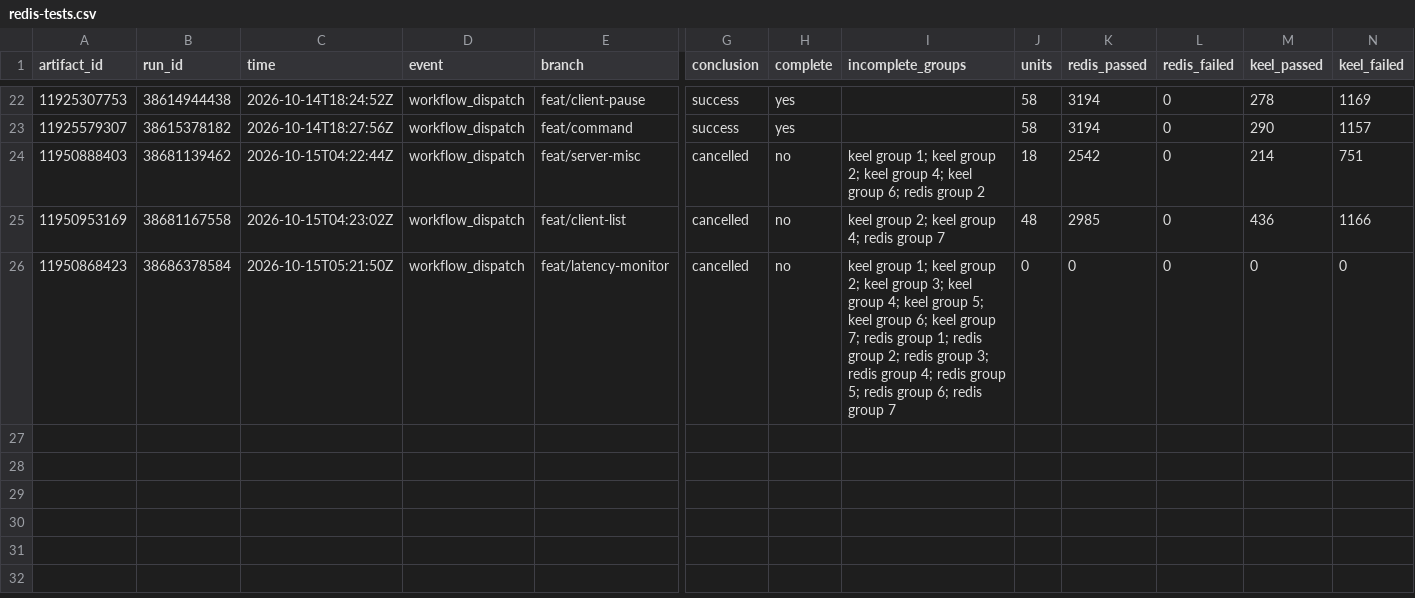
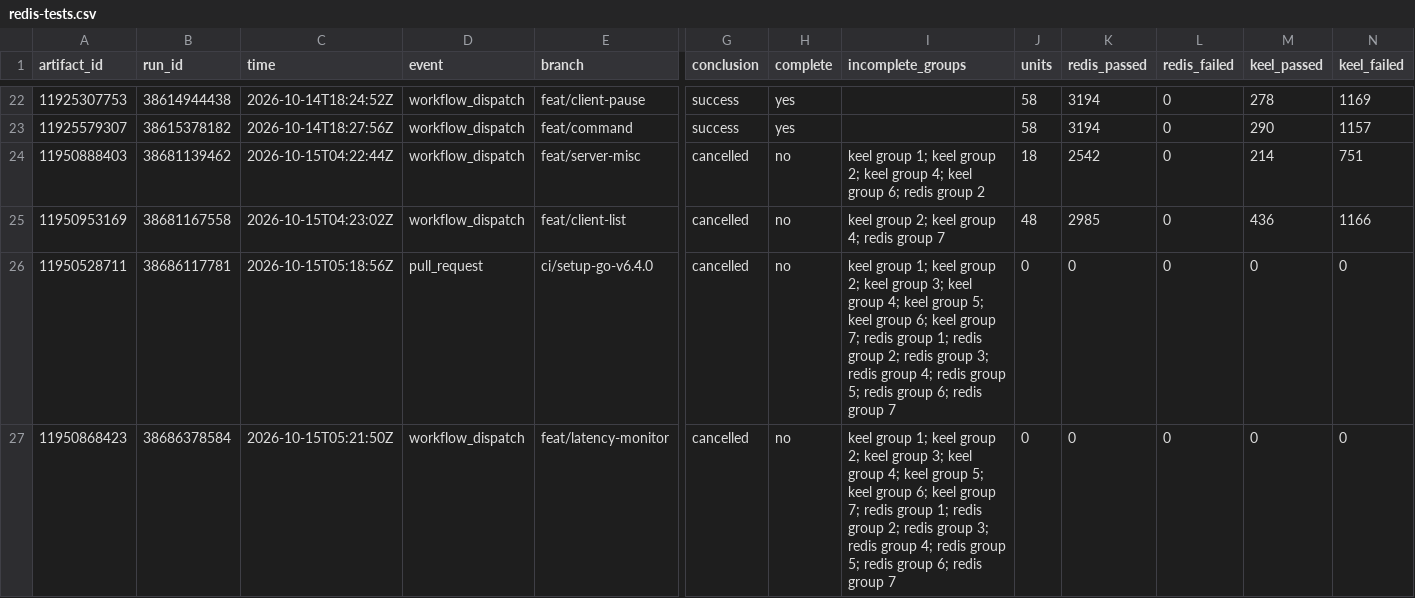
Before and after one commit to brandopakel/keel, a CSV file: census/redis-tests.csv, drawn as a sheet; only a part is shown, gaps mark what is left out; rows hold the shown columns only; the diff names each change by its address in the sheet, - before the commit and + after, or states it on an @@ line.

```diff
--- a/census/redis-tests.csv
+++ b/census/redis-tests.csv
+row 26: 11950528711 | 38686117781 | 2026-10-15T05:18:56Z | pull_request | ci/setup-go-v6.4.0 | cancelled | no | keel group 1; keel group 2; keel group 3; keel group 4; keel group 5; keel group 6; keel group 7; redis group 1; redis group 2; redis group 3; redis group 4; redis group 5; redis group 6; redis group 7 | 0 | 0 | 0 | 0 | 0
```
